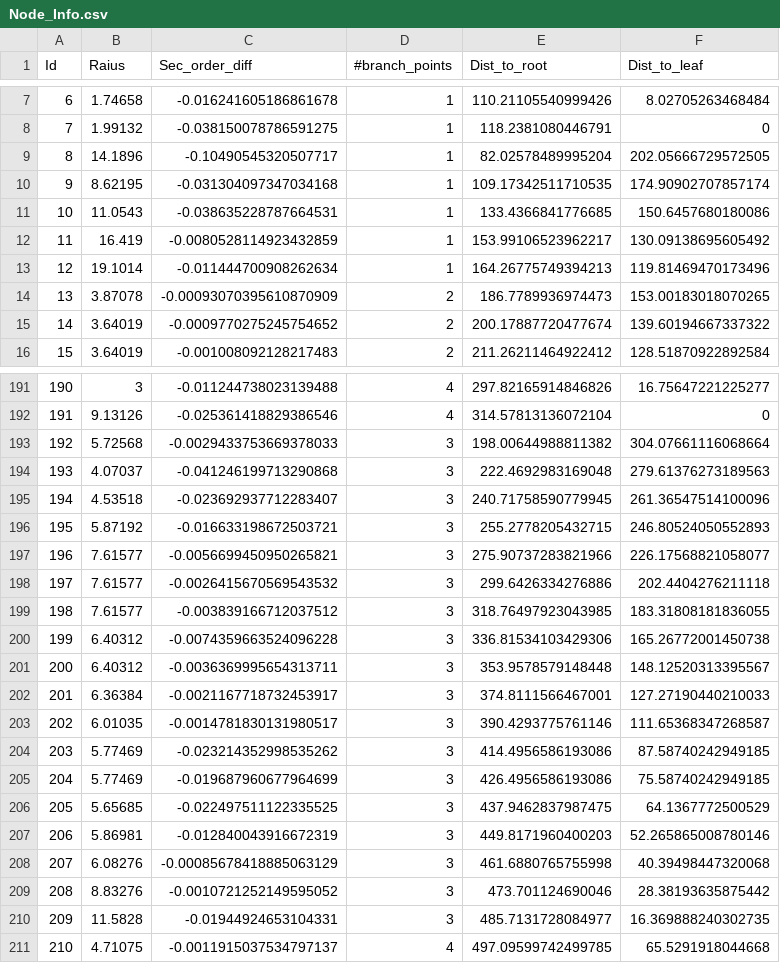
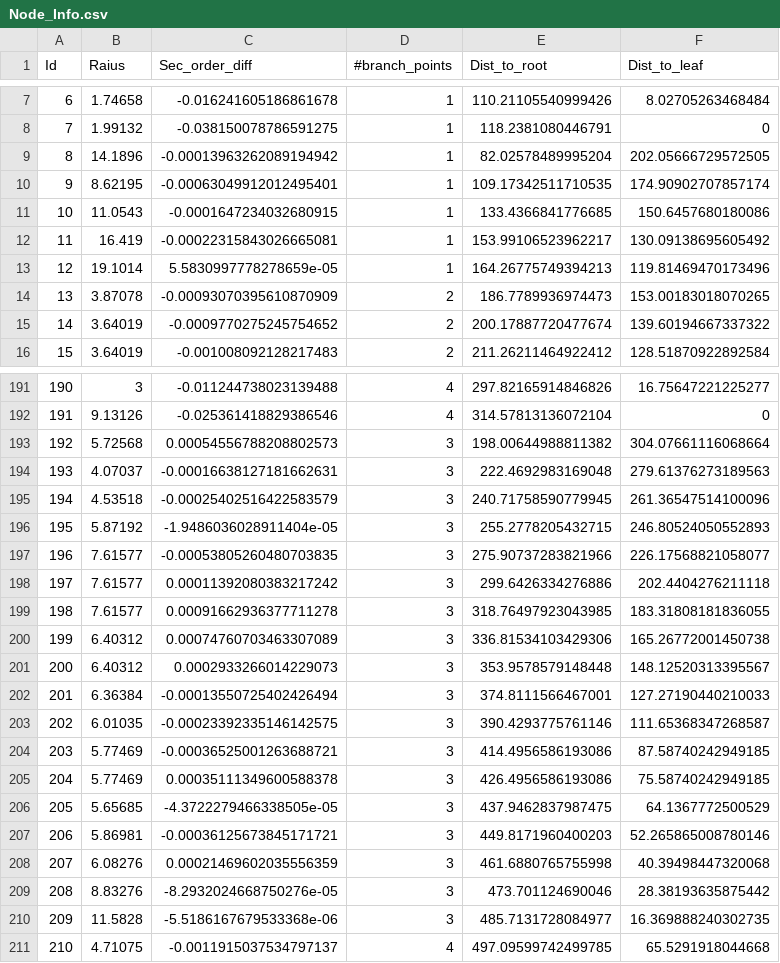
Before and after one commit to itisdifficulttocreateaname/test, a CSV file: Get_SWC_Info/Node_Info.csv, drawn as a sheet; only a part is shown, gaps mark what is left out; the diff covers the shown part only.

```diff
--- a/Get_SWC_Info/Node_Info.csv
+++ b/Get_SWC_Info/Node_Info.csv
@@ -8,7 +8,7 @@ Id,Raius,Sec_order_diff,#branch_points,Dist_to_root,Dist_to_leaf
 7,1.99132,-0.038150078786591275,1,118.2381080446791,0
-8,14.1896,-0.10490545320507717,1,82.02578489995204,202.05666729572505
-9,8.62195,-0.031304097347034168,1,109.17342511710535,174.90902707857174
-10,11.0543,-0.038635228787664531,1,133.4366841776685,150.6457680180086
-11,16.419,-0.0080528114923432859,1,153.99106523962217,130.09138695605492
-12,19.1014,-0.011444700908262634,1,164.26775749394213,119.81469470173496
+8,14.1896,-0.00013963262089194942,1,82.02578489995204,202.05666729572505
+9,8.62195,-0.00063049912012495401,1,109.17342511710535,174.90902707857174
+10,11.0543,-0.0001647234032680915,1,133.4366841776685,150.6457680180086
+11,16.419,-0.00022315843026665081,1,153.99106523962217,130.09138695605492
+12,19.1014,5.5830997778278659e-05,1,164.26775749394213,119.81469470173496
 13,3.87078,-0.00093070395610870909,2,186.7789936974473,153.00183018070265
@@ -192,20 +192,20 @@ Id,Raius,Sec_order_diff,#branch_points,Dist_to_root,Dist_to_leaf
 191,9.13126,-0.025361418829386546,4,314.57813136072104,0
-192,5.72568,-0.0029433753669378033,3,198.00644988811382,304.07661116068664
-193,4.07037,-0.041246199713290868,3,222.4692983169048,279.61376273189563
-194,4.53518,-0.023692937712283407,3,240.71758590779945,261.36547514100096
-195,5.87192,-0.016633198672503721,3,255.2778205432715,246.80524050552893
-196,7.61577,-0.0056699450950265821,3,275.90737283821966,226.17568821058077
-197,7.61577,-0.0026415670569543532,3,299.6426334276886,202.4404276211118
-198,7.61577,-0.003839166712037512,3,318.76497923043985,183.31808181836055
-199,6.40312,-0.0074359663524096228,3,336.81534103429306,165.26772001450738
-200,6.40312,-0.0036369995654313711,3,353.9578579148448,148.12520313395567
-201,6.36384,-0.0021167718732453917,3,374.8111566467001,127.27190440210033
-202,6.01035,-0.0014781830131980517,3,390.4293775761146,111.65368347268587
-203,5.77469,-0.023214352998535262,3,414.4956586193086,87.58740242949185
-204,5.77469,-0.019687960677964699,3,426.4956586193086,75.58740242949185
-205,5.65685,-0.022497511122335525,3,437.9462837987475,64.1367772500529
-206,5.86981,-0.012840043916672319,3,449.8171960400203,52.265865008780146
-207,6.08276,-0.00085678418885063129,3,461.6880765755998,40.39498447320068
-208,8.83276,-0.0010721252149595052,3,473.701124690046,28.38193635875442
-209,11.5828,-0.01944924653104331,3,485.7131728084977,16.369888240302735
+192,5.72568,0.00054556788208802573,3,198.00644988811382,304.07661116068664
+193,4.07037,-0.00016638127181662631,3,222.4692983169048,279.61376273189563
+194,4.53518,-0.00025402516422583579,3,240.71758590779945,261.36547514100096
+195,5.87192,-1.9486036028911404e-05,3,255.2778205432715,246.80524050552893
+196,7.61577,-0.00053805260480703835,3,275.90737283821966,226.17568821058077
+197,7.61577,0.00011392080383217242,3,299.6426334276886,202.4404276211118
+198,7.61577,0.00091662936377711278,3,318.76497923043985,183.31808181836055
+199,6.40312,0.00074760703463307089,3,336.81534103429306,165.26772001450738
+200,6.40312,0.0002933266014229073,3,353.9578579148448,148.12520313395567
+201,6.36384,-0.00013550725402426494,3,374.8111566467001,127.27190440210033
+202,6.01035,-0.00023392335146142575,3,390.4293775761146,111.65368347268587
+203,5.77469,-0.00036525001263688721,3,414.4956586193086,87.58740242949185
+204,5.77469,0.00035111349600588378,3,426.4956586193086,75.58740242949185
+205,5.65685,-4.3722279466338505e-05,3,437.9462837987475,64.1367772500529
+206,5.86981,-0.00036125673845171721,3,449.8171960400203,52.265865008780146
+207,6.08276,0.00021469602035556359,3,461.6880765755998,40.39498447320068
+208,8.83276,-8.2932024668750276e-05,3,473.701124690046,28.38193635875442
+209,11.5828,-5.5186167679533368e-06,3,485.7131728084977,16.369888240302735
 210,4.71075,-0.0011915037534797137,4,497.09599742499785,65.5291918044668
```
Also changed, not shown: 83 edited cells elsewhere in this file, 1 other file.
